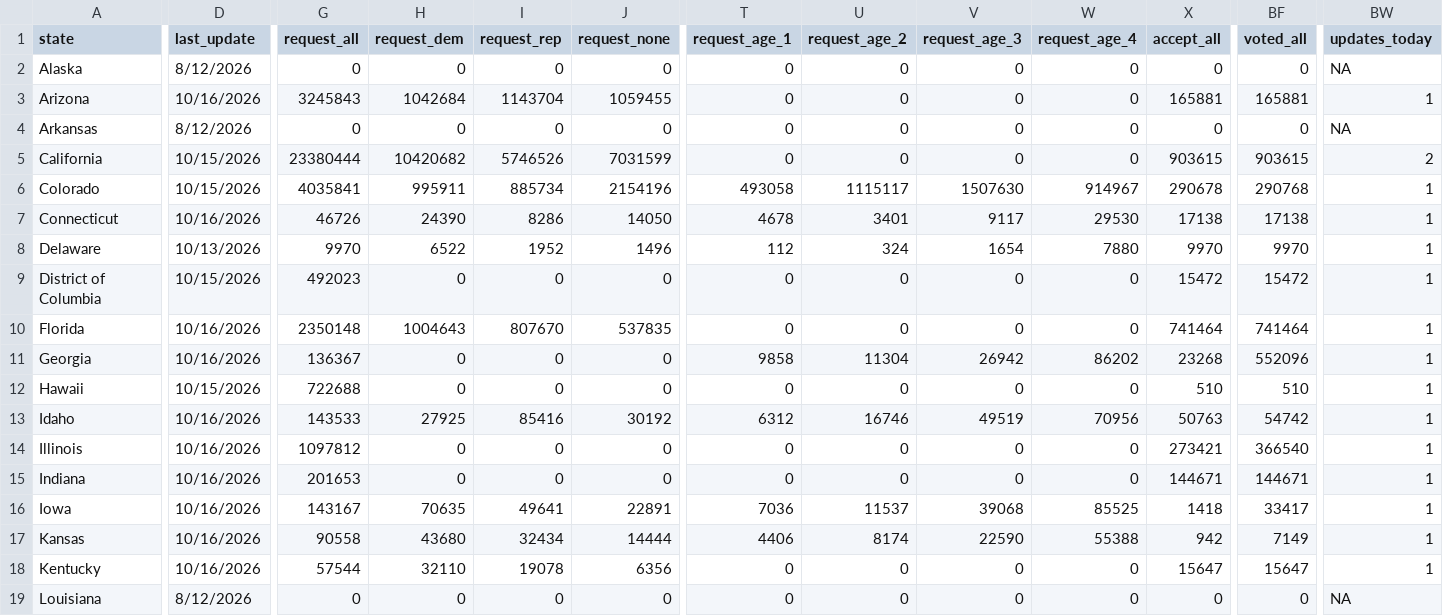
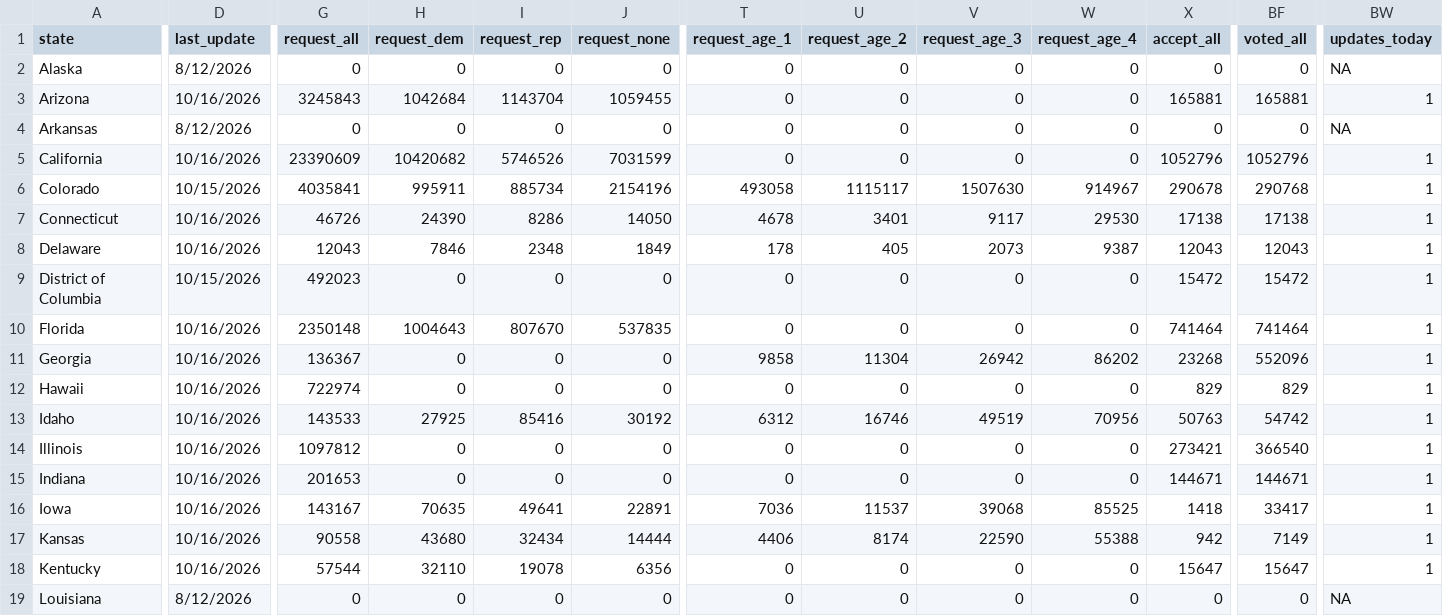
Before and after one commit to DanCunningham22/2026-Midterm, a CSV file: pipeline/data/earlyvote/2026/uf_US_2026-10-16.csv, drawn as a sheet; only a part is shown, gaps mark what is left out; the diff covers the shown part only; the diff names each change by its address in the sheet, - before the commit and + after, or states it on an @@ line.

```diff
--- a/pipeline/data/earlyvote/2026/uf_US_2026-10-16.csv
+++ b/pipeline/data/earlyvote/2026/uf_US_2026-10-16.csv
-D5 (last_update): 10/15/2026
+D5 (last_update): 10/16/2026
-G5 (request_all): 23380444
+G5 (request_all): 23390609
-X5 (accept_all): 903615
+X5 (accept_all): 1052796
-BF5 (voted_all): 903615
+BF5 (voted_all): 1052796
-BW5 (updates_today): 2
+BW5 (updates_today): 1
-D8 (last_update): 10/13/2026
+D8 (last_update): 10/16/2026
-G8 (request_all): 9970
+G8 (request_all): 12043
-H8 (request_dem): 6522
+H8 (request_dem): 7846
-I8 (request_rep): 1952
+I8 (request_rep): 2348
-J8 (request_none): 1496
+J8 (request_none): 1849
-T8 (request_age_1): 112
+T8 (request_age_1): 178
-U8 (request_age_2): 324
+U8 (request_age_2): 405
-V8 (request_age_3): 1654
+V8 (request_age_3): 2073
-W8 (request_age_4): 7880
+W8 (request_age_4): 9387
-X8 (accept_all): 9970
+X8 (accept_all): 12043
-BF8 (voted_all): 9970
+BF8 (voted_all): 12043
-D12 (last_update): 10/15/2026
+D12 (last_update): 10/16/2026
-G12 (request_all): 722688
+G12 (request_all): 722974
-X12 (accept_all): 510
+X12 (accept_all): 829
-BF12 (voted_all): 510
+BF12 (voted_all): 829
```
Also changed, not shown: 31 edited cells elsewhere in this file, 3 other files.
